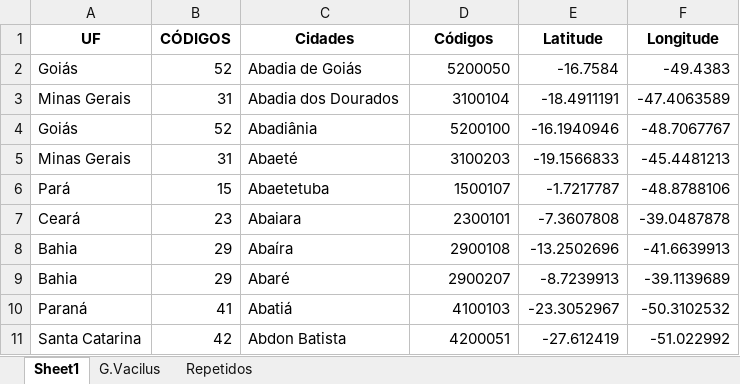
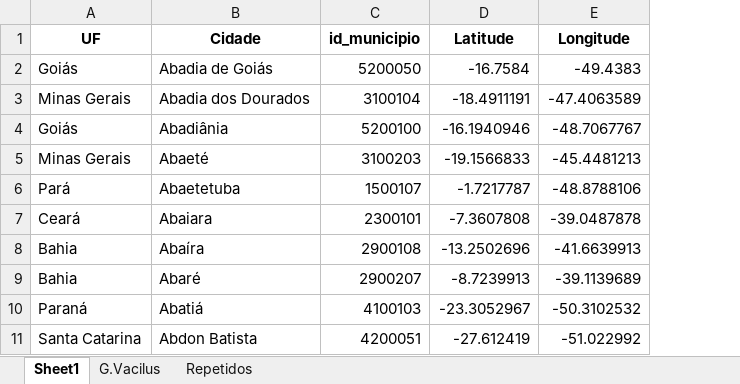
Before and after one commit to JackCaolho/mapasdedados, an Excel workbook: bases-dados/dicionario_cidades_lat_lon.xlsx, sheet Sheet1, drawn as a sheet; only a part is shown; values as stored, in another font and other column widths than the file's, no borders; removed rows and columns are numbered as before the commit, all else as after; the diff names each change by its address in the sheet, - before the commit and + after, or states it on an @@ line.

```diff
--- a/bases-dados/dicionario_cidades_lat_lon.xlsx (sheet Sheet1)
+++ b/bases-dados/dicionario_cidades_lat_lon.xlsx (sheet Sheet1)
-column B (CÓDIGOS), rows 2-11: 52 | 31 | 52 | 31 | 15 | 23 | 29 | 29 | 41 | 42
-B1: Cidades
+B1: Cidade
-C1: Códigos
+C1: id_municipio
```
Also changed, not shown: 13 other files.
